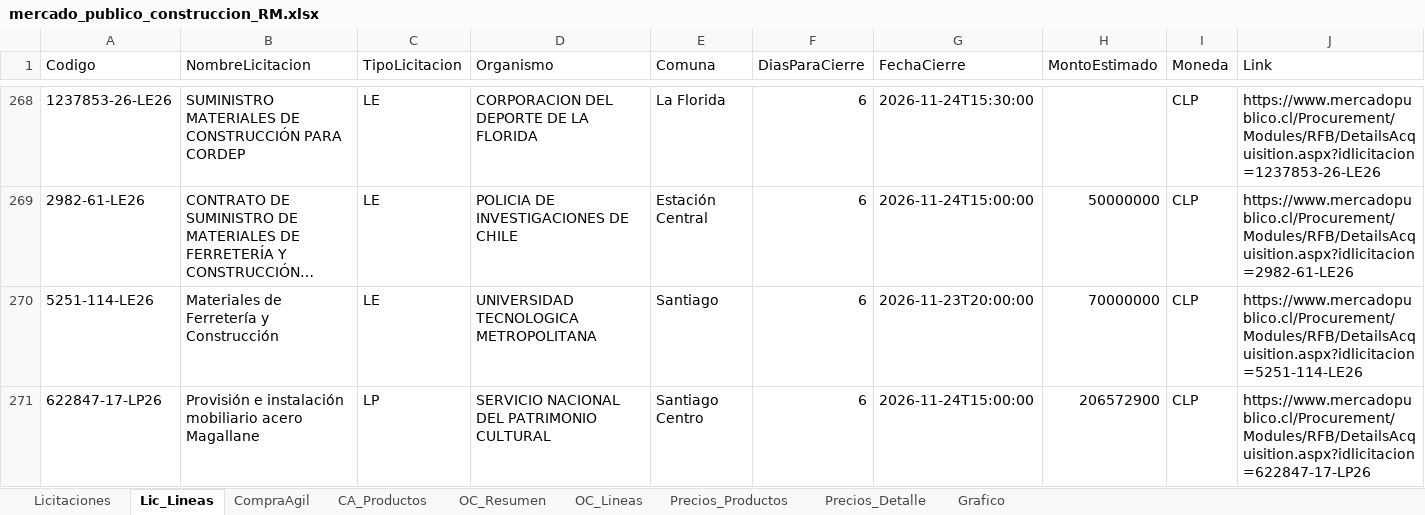
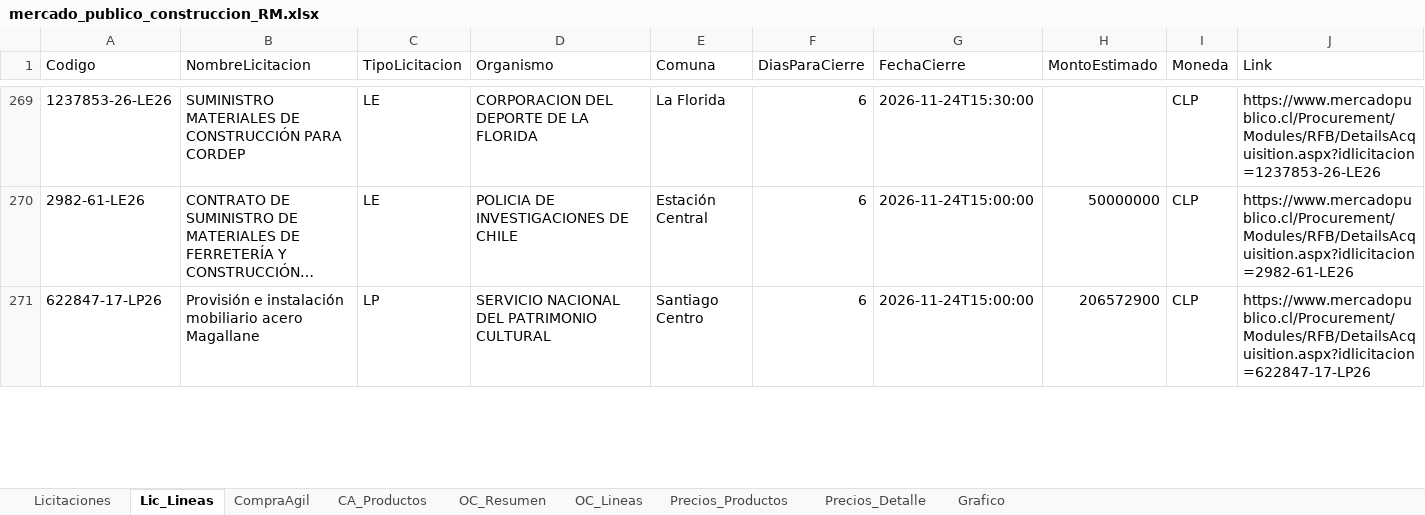
Before and after one commit to tchavarri/monitor-mercado-publico, an Excel workbook: docs/mercado_publico_construccion_RM.xlsx, sheet Lic_Lineas, drawn as a sheet; only a part is shown, gaps mark what is left out; long unchanged cells end in …; values as stored, in another font and other column widths than the file's, no borders; removed rows and columns are numbered as before the commit, all else as after; rows hold the shown columns only; the diff covers the shown part only; the diff names each change by its address in the sheet, - before the commit and + after, or states it on an @@ line.

```diff
--- a/docs/mercado_publico_construccion_RM.xlsx (sheet Lic_Lineas)
+++ b/docs/mercado_publico_construccion_RM.xlsx (sheet Lic_Lineas)
-row 270: 5251-114-LE26 | Materiales de Ferretería y Construcción | LE | UNIVERSIDAD TECNOLOGICA METROPOLITANA | Santiago | 6 | 2026-11-23T20:00:00 | 70000000 | CLP | https://www.mercadopublico.cl/Procurement/Modules/RFB/DetailsAcquisition.aspx?idlicitacion=5251-114-LE26
```
Also changed, not shown: 2 added rows elsewhere in this sheet, sheet OC_Lineas, sheet Precios_Detalle, sheet OC_Resumen, sheet CA_Productos, sheet Precios_Productos, sheet CompraAgil, 1 more sheet, charts or pictures, 4 other files.
